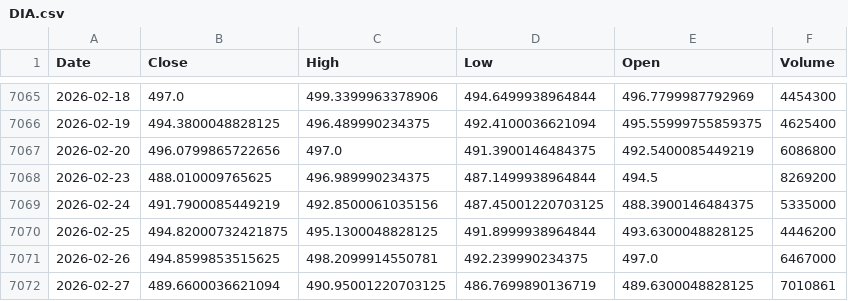
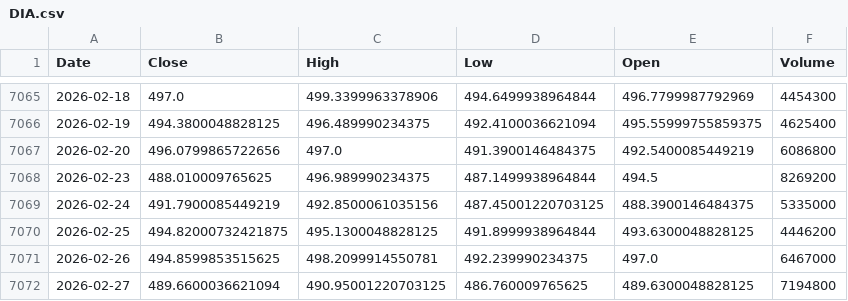
Before and after one commit to kittycapital/etf-seasonality, a CSV file: data/DIA.csv, drawn as a sheet; only a part is shown, gaps mark what is left out.

```diff
--- a/data/DIA.csv
+++ b/data/DIA.csv
@@ -7071,2 +7071,2 @@ Date,Close,High,Low,Open,Volume
 2026-02-26,494.8599853515625,498.2099914550781,492.239990234375,497.0,6467000
-2026-02-27,489.6600036621094,490.95001220703125,486.7699890136719,489.6300048828125,7010861
+2026-02-27,489.6600036621094,490.95001220703125,486.760009765625,489.6300048828125,7194800
```
Also changed, not shown: data/EEM.csv, data/ETH_USD.csv, 12 other files.
